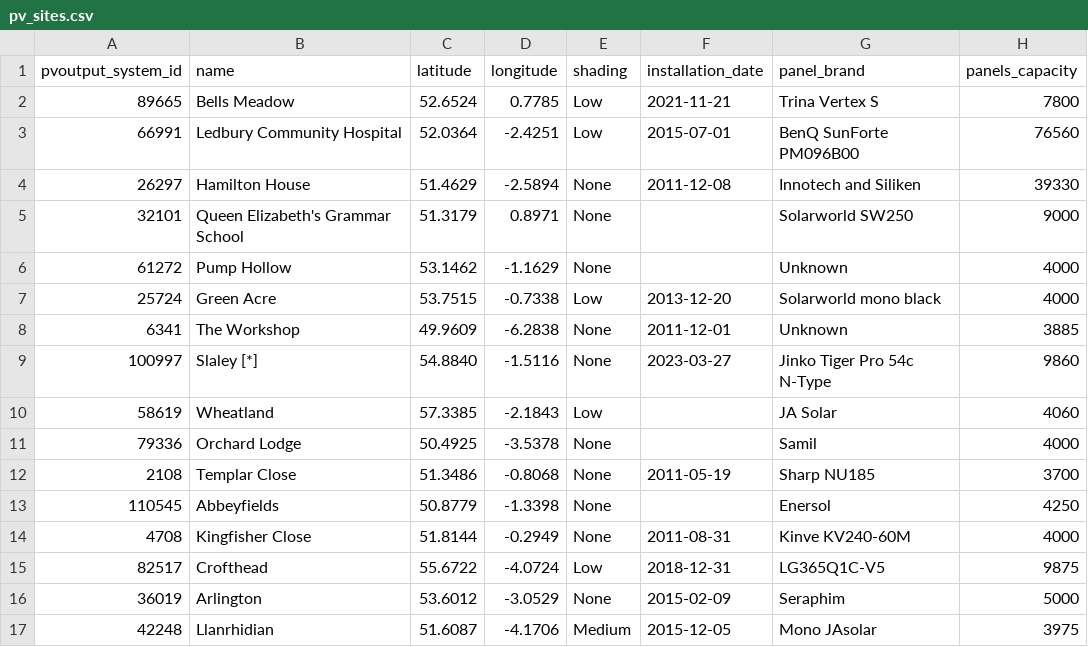
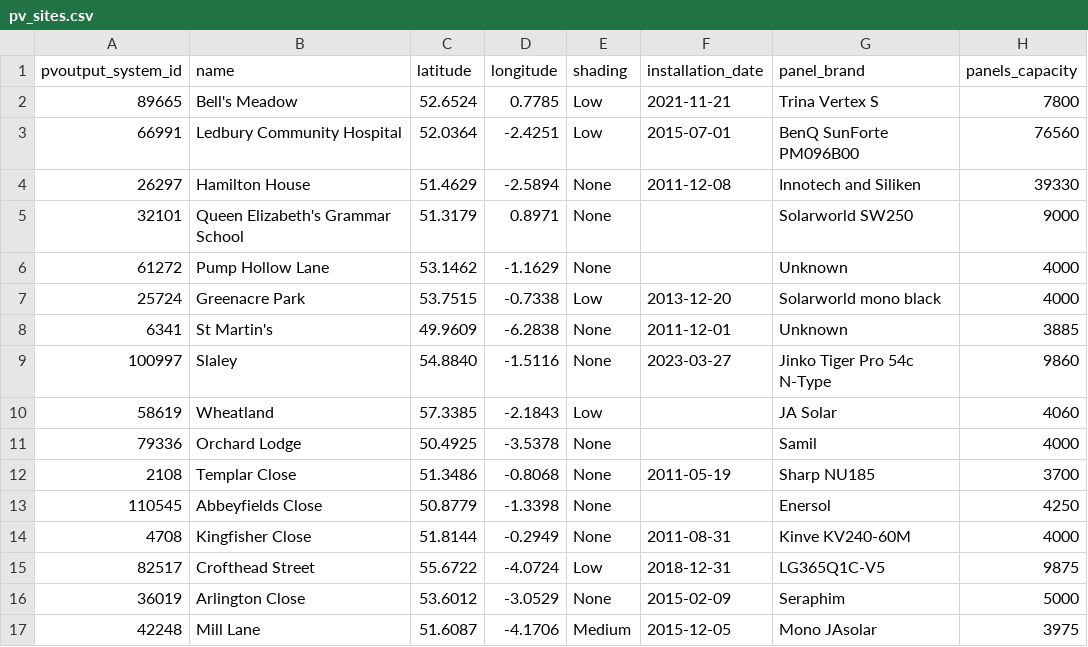
Before and after one commit to rjferrier/pv-prospect, a CSV file: data/resources/pv_sites.csv, drawn as a sheet; only a part is shown; the diff names each change by its address in the sheet, - before the commit and + after, or states it on an @@ line.

Commit message:
Tweak pv_sites entries and PVSite class

```diff
--- a/data/resources/pv_sites.csv
+++ b/data/resources/pv_sites.csv
-B2 (name): Bells Meadow
+B2 (name): Bell's Meadow
-B6 (name): Pump Hollow
+B6 (name): Pump Hollow Lane
-B7 (name): Green Acre
+B7 (name): Greenacre Park
-B8 (name): The Workshop
+B8 (name): St Martin's
-B9 (name): Slaley [*]
+B9 (name): Slaley
-B13 (name): Abbeyfields
+B13 (name): Abbeyfields Close
-B15 (name): Crofthead
+B15 (name): Crofthead Street
-B16 (name): Arlington
+B16 (name): Arlington Close
-B17 (name): Llanrhidian
+B17 (name): Mill Lane
```
Also changed, not shown: 4 other files.
